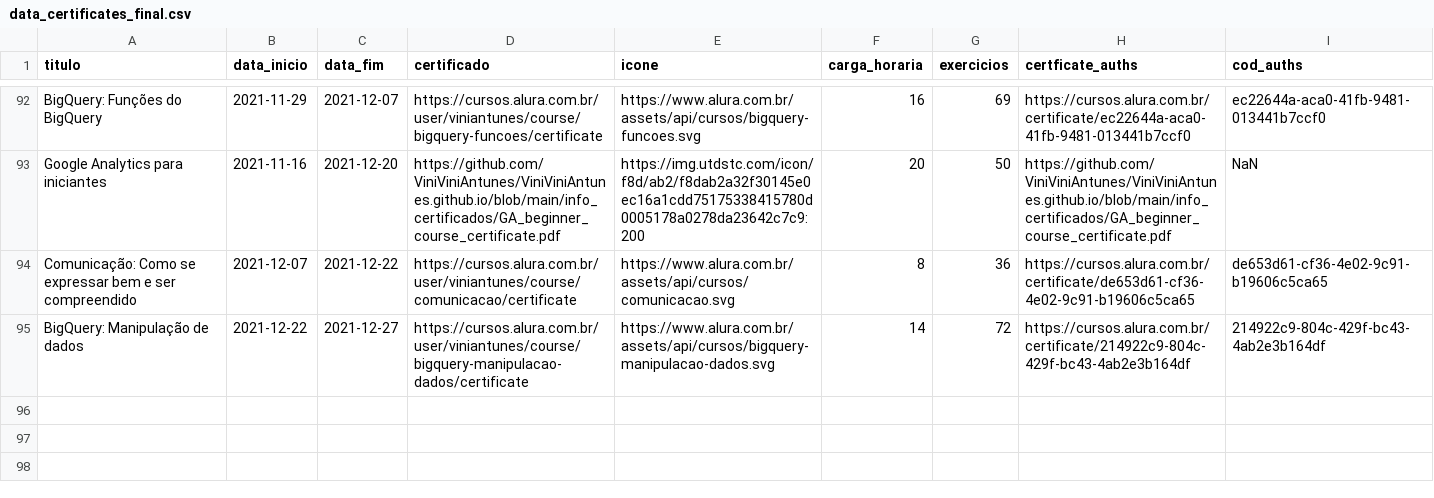
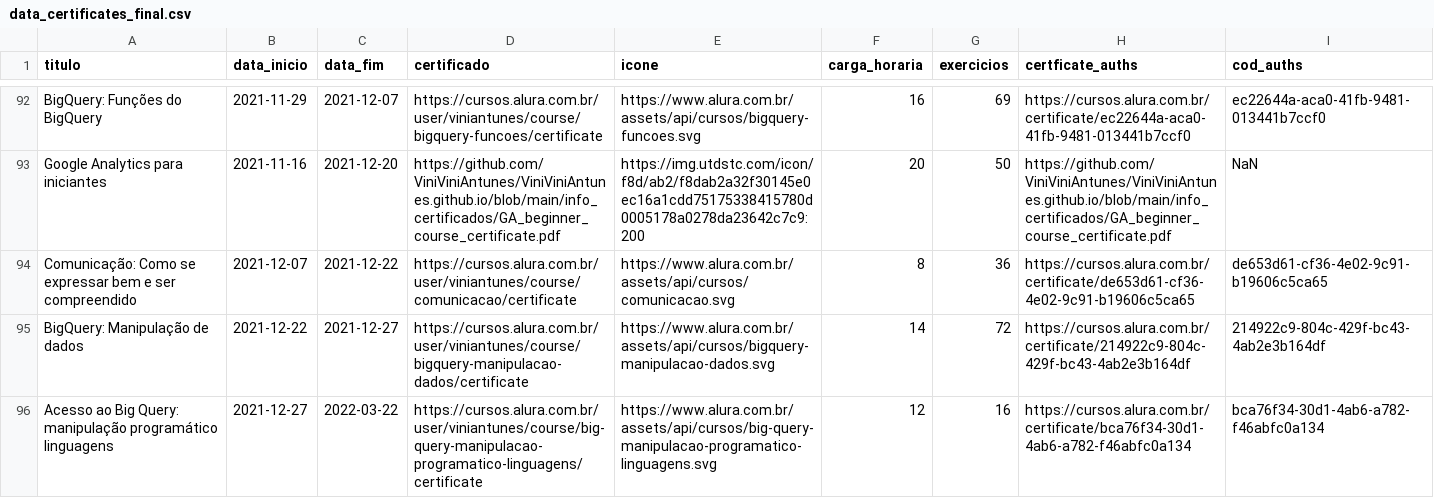
Before and after one commit to ViniViniAntunes/ViniViniAntunes.github.io, a CSV file: html/data_certificates_final.csv, drawn as a sheet; only a part is shown, gaps mark what is left out; the diff names each change by its address in the sheet, - before the commit and + after, or states it on an @@ line.

```diff
--- a/html/data_certificates_final.csv
+++ b/html/data_certificates_final.csv
+row 96: Acesso ao Big Query: manipulação programático linguagens | 2021-12-27 | 2022-03-22 | https://cursos.alura.com.br/user/viniantunes/course/big-query-manipulacao-programatico-linguagens/certificate | https://www.alura.com.br/assets/api/cursos/big-query-manipulacao-programatico-linguagens.svg | 12 | 16 | https://cursos.alura.com.br/certificate/bca76f34-30d1-4ab6-a782-f46abfc0a134 | bca76f34-30d1-4ab6-a782-f46abfc0a134
```
Also changed, not shown: info_certificados/data/data_certificates_final.csv, javascript/data_certificates_final.csv.
